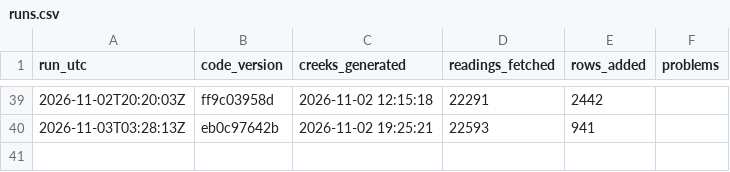
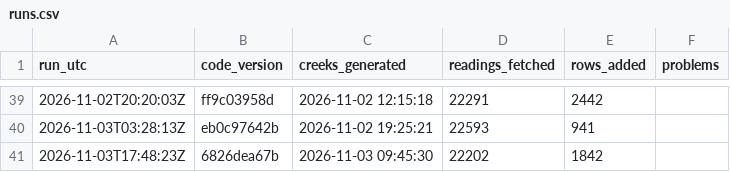
Before and after one commit to OneShorelineSMC/fews-data-archive, a CSV file: meta/runs.csv, drawn as a sheet; only a part is shown, gaps mark what is left out; the diff names each change by its address in the sheet, - before the commit and + after, or states it on an @@ line.

```diff
--- a/meta/runs.csv
+++ b/meta/runs.csv
+row 41: 2026-11-03T17:48:23Z | 6826dea67b | 2026-11-03 09:45:30 | 22202 | 1842
```
Also changed, not shown: events/events.csv, events/issued.csv, 3 other files.
